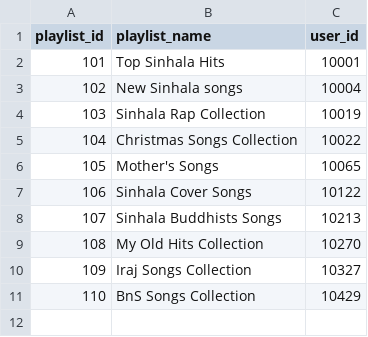
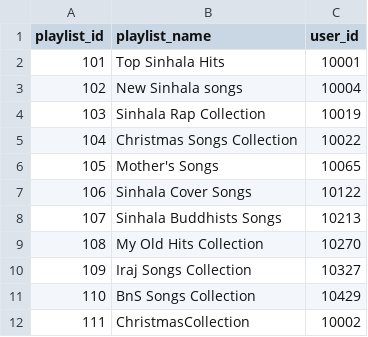
Before and after one commit to helabeat/Recommendation-Algorithms, a CSV file: Datasets/Copy of explicit_data - Playlist_data.csv, drawn as a sheet.

```diff
--- a/Datasets/Copy of explicit_data - Playlist_data.csv
+++ b/Datasets/Copy of explicit_data - Playlist_data.csv
@@ -11 +11,2 @@ playlist_id,playlist_name,user_id
 110,BnS Songs Collection,10429
+111,ChristmasCollection,10002
```
Also changed, not shown: Datasets/Copy of explicit_data - User_playlists.csv, 3 other files.
